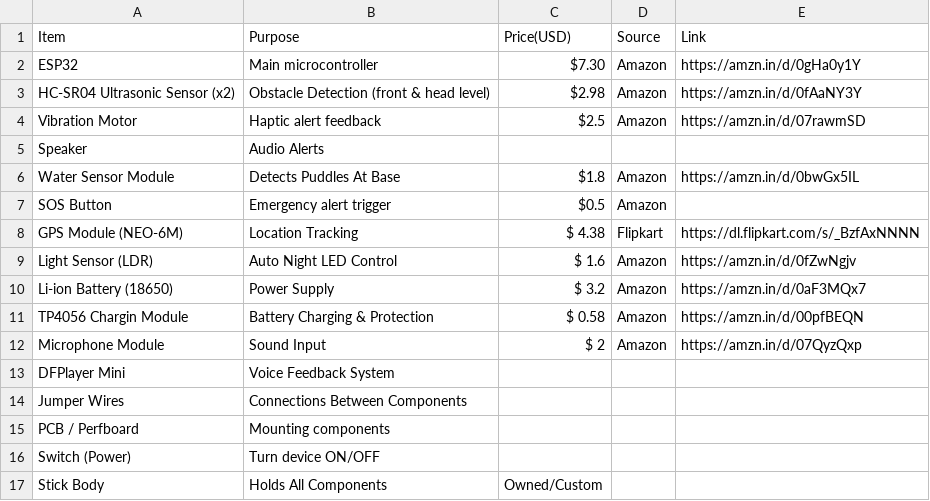
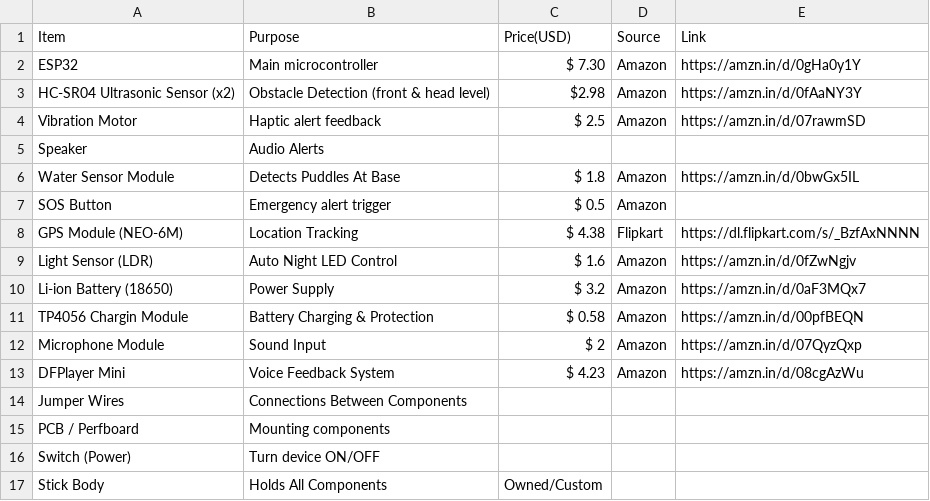
Before and after one commit to Rishabhjoshi-09/BlindNav, a CSV file: BOM.csv, drawn as a sheet.

Commit message:
Update BOM.csv

```diff
--- a/BOM.csv
+++ b/BOM.csv
@@ -1,8 +1,8 @@
 Item , Purpose , Price(USD) , Source , Link
-ESP32 , Main microcontroller , $7.30, Amazon,https://amzn.in/d/0gHa0y1Y
+ESP32 , Main microcontroller , $ 7.30, Amazon,https://amzn.in/d/0gHa0y1Y
 HC-SR04 Ultrasonic Sensor (x2) , Obstacle Detection (front & head level) , $2.98,Amazon ,https://amzn.in/d/0fAaNY3Y
-Vibration Motor , Haptic alert feedback ,$2.5 , Amazon ,https://amzn.in/d/07rawmSD
+Vibration Motor , Haptic alert feedback , $ 2.5 , Amazon ,https://amzn.in/d/07rawmSD
 Speaker , Audio Alerts , , ,
-Water Sensor Module , Detects Puddles At Base ,$1.8 ,Amazon  ,https://amzn.in/d/0bwGx5IL
-SOS Button , Emergency alert trigger ,$0.5 , Amazon ,
+Water Sensor Module , Detects Puddles At Base ,$ 1.8 ,Amazon  ,https://amzn.in/d/0bwGx5IL
+SOS Button , Emergency alert trigger ,$ 0.5 , Amazon ,
 GPS Module (NEO-6M) , Location Tracking , $ 4.38 , Flipkart , https://dl.flipkart.com/s/_BzfAxNNNN
@@ -12,3 +12,3 @@ TP4056 Chargin Module , Battery Charging & Protection , $ 0.58 , Amazon , https:
 Microphone Module , Sound Input , $ 2 , Amazon , https://amzn.in/d/07QyzQxp
-DFPlayer Mini , Voice Feedback System , , ,
+DFPlayer Mini , Voice Feedback System , $ 4.23 , Amazon , https://amzn.in/d/08cgAzWu
 Jumper Wires , Connections Between Components , , ,
```
